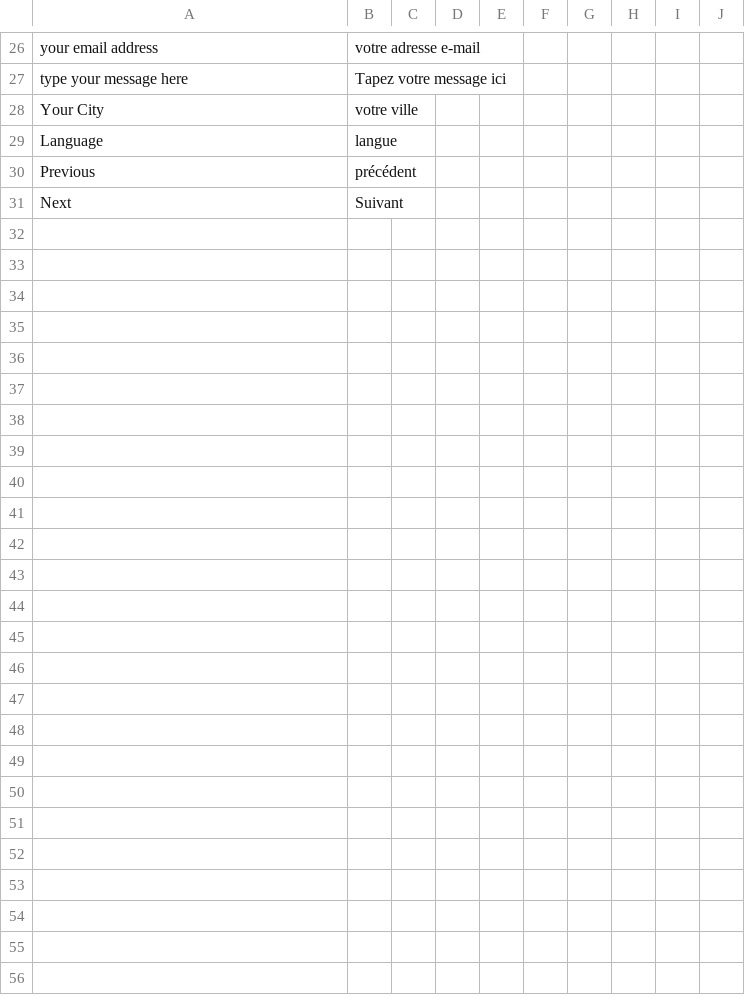
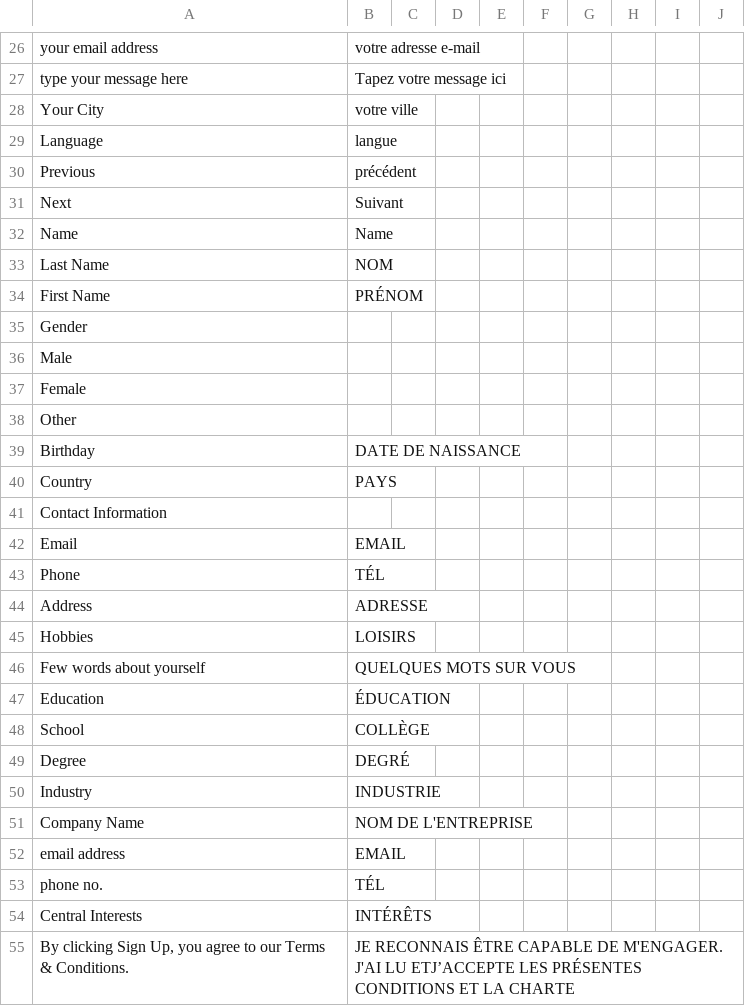
Before and after one commit to xuqian/eva-engine, a CSV file: website/Epic/data/languages/fr/epic.csv, drawn as a sheet; only a part is shown, gaps mark what is left out; the diff covers the shown part only; the diff names each change by its address in the sheet, - before the commit and + after, or states it on an @@ line.

```diff
--- a/website/Epic/data/languages/fr/epic.csv
+++ b/website/Epic/data/languages/fr/epic.csv
+row 32: Name | Name
+row 33: Last Name | NOM
+row 34: First Name | PRÉNOM
+row 35: Gender
+row 36: Male
+row 37: Female
+row 38: Other
+row 39: Birthday | DATE DE NAISSANCE
+row 40: Country | PAYS
+row 41: Contact Information
+row 42: Email | EMAIL
+row 43: Phone | TÉL
+row 44: Address | ADRESSE
+row 45: Hobbies | LOISIRS
+row 46: Few words about yourself | QUELQUES MOTS SUR VOUS
+row 47: Education | ÉDUCATION
+row 48: School | COLLÈGE
+row 49: Degree | DEGRÉ
+row 50: Industry | INDUSTRIE
+row 51: Company Name | NOM DE L'ENTREPRISE
+row 52: email address | EMAIL
+row 53: phone no. | TÉL
+row 54: Central Interests | INTÉRÊTS
+row 55: By clicking Sign Up, you agree to our Terms & Conditions. | JE RECONNAIS ÊTRE CAPABLE DE M'ENGAGER. J'AI LU ETJ’ACCEPTE LES PRÉSENTES CONDITIONS ET LA CHARTE
```
Also changed, not shown: 6 edited cells elsewhere in this file, 6 other files.
